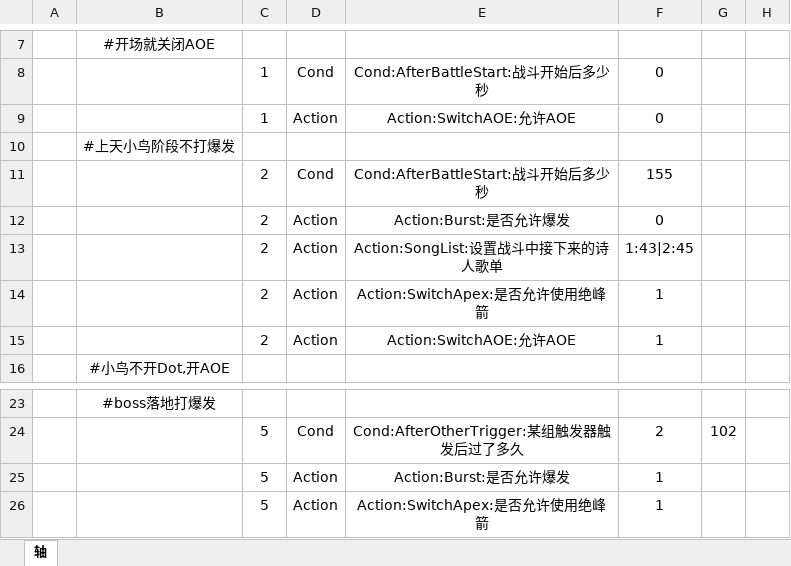
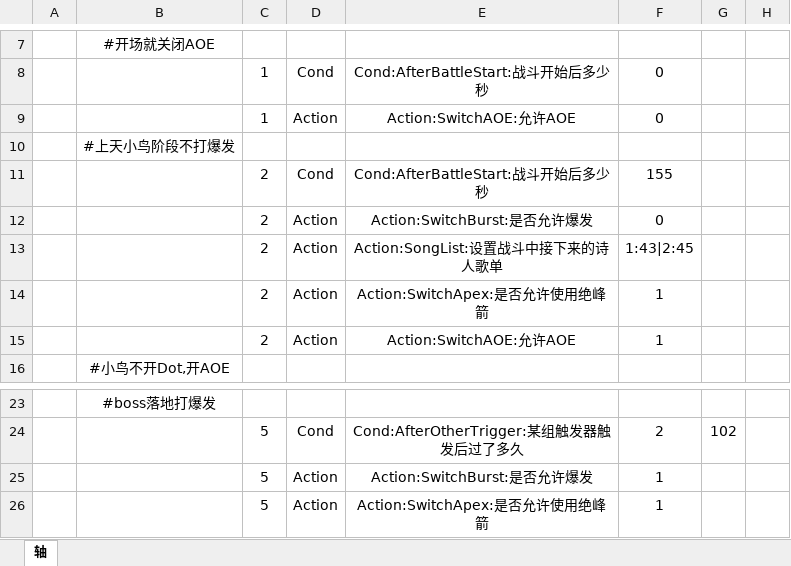
Before and after one commit to sbago/AEAssist, an Excel workbook: Output/时间轴配置/时间轴 p3s 诗人.xlsx, sheet 轴, drawn as a sheet; only a part is shown, gaps mark what is left out; values as stored, in another font and other column widths than the file's, no borders; the diff names each change by its address in the sheet, - before the commit and + after, or states it on an @@ line.

```diff
--- a/Output/时间轴配置/时间轴 p3s 诗人.xlsx (sheet 轴)
+++ b/Output/时间轴配置/时间轴 p3s 诗人.xlsx (sheet 轴)
-E12: Action:Burst:是否允许爆发
+E12: Action:SwitchBurst:是否允许爆发
-E25: Action:Burst:是否允许爆发
+E25: Action:SwitchBurst:是否允许爆发
```
Also changed, not shown: Output/时间轴 示例.xlsx, Output/时间轴参数_v0.91.xlsx, 43 other files.
